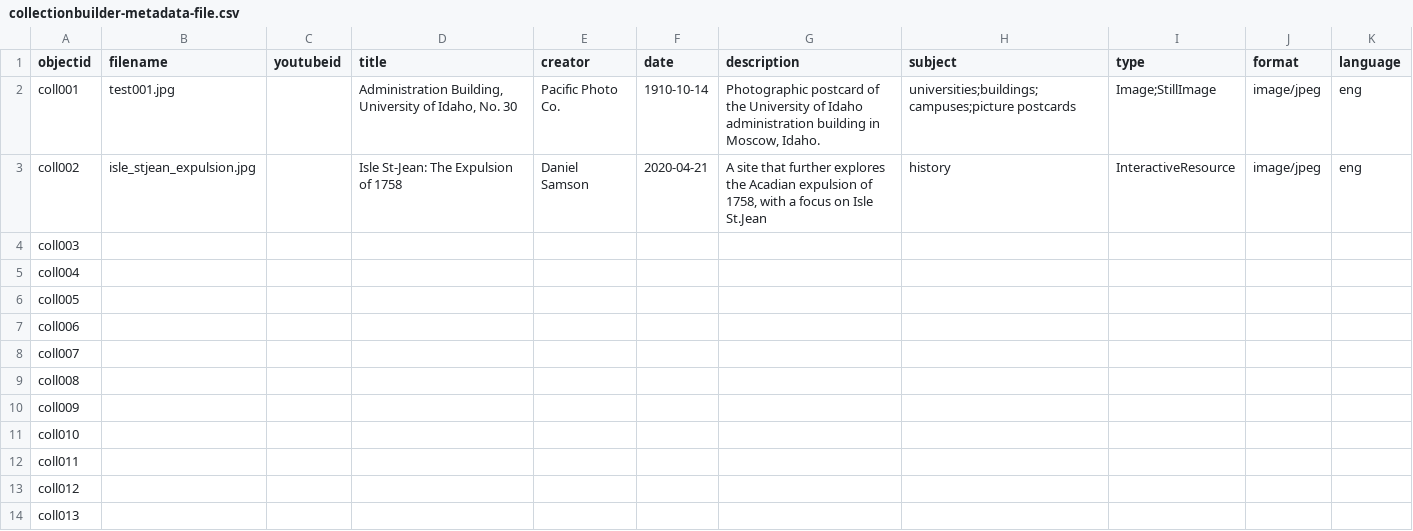
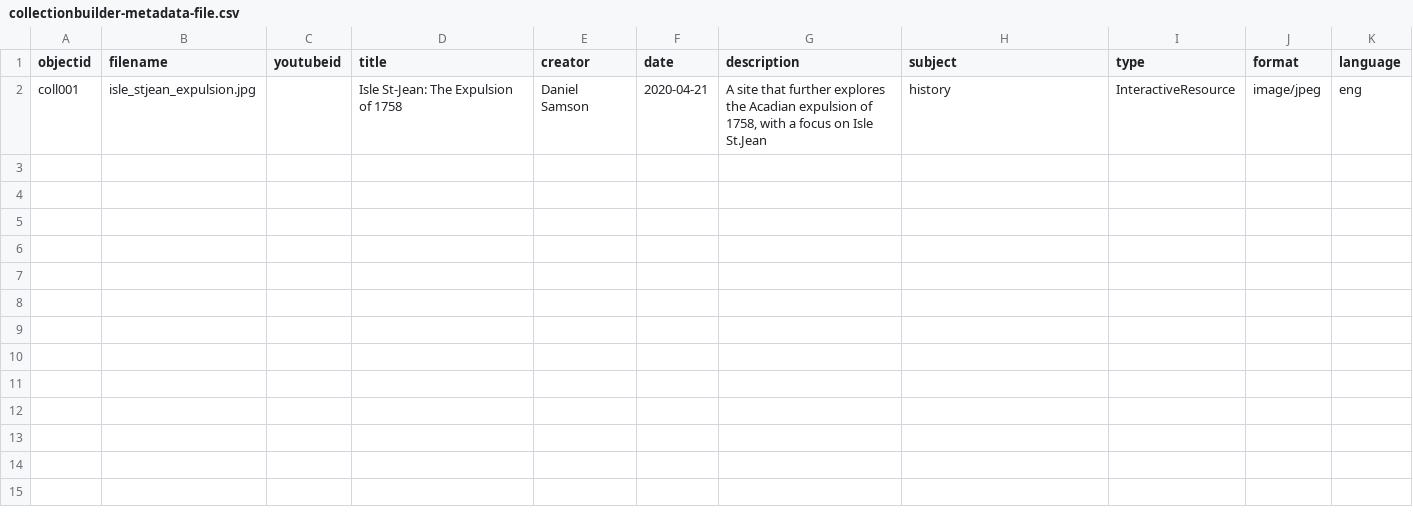
Before and after one commit to dcnb/Brock-Digital-Project-Showcase, a CSV file: _data/collectionbuilder-metadata-file.csv, drawn as a sheet.

```diff
--- a/_data/collectionbuilder-metadata-file.csv
+++ b/_data/collectionbuilder-metadata-file.csv
@@ -1,14 +1,2 @@
 objectid,filename,youtubeid,title,creator,date,description,subject,type,format,language
-coll001,test001.jpg,,"Administration Building, University of Idaho, No. 30",Pacific Photo Co.,1910-10-14,"Photographic postcard of the University of Idaho administration building in Moscow, Idaho.",universities;buildings;campuses;picture postcards,Image;StillImage,image/jpeg,eng
-coll002,isle_stjean_expulsion.jpg,,Isle St-Jean: The Expulsion of 1758,Daniel Samson,2020-04-21,"A site that further explores the Acadian expulsion of 1758, with a focus on Isle St.Jean",history,InteractiveResource,image/jpeg,eng
-coll003,,,,,,,,,,
-coll004,,,,,,,,,,
-coll005,,,,,,,,,,
-coll006,,,,,,,,,,
-coll007,,,,,,,,,,
-coll008,,,,,,,,,,
-coll009,,,,,,,,,,
-coll010,,,,,,,,,,
-coll011,,,,,,,,,,
-coll012,,,,,,,,,,
-coll013,,,,,,,,,,
+coll001,isle_stjean_expulsion.jpg,,Isle St-Jean: The Expulsion of 1758,Daniel Samson,2020-04-21,"A site that further explores the Acadian expulsion of 1758, with a focus on Isle St.Jean",history,InteractiveResource,image/jpeg,eng
```
Also changed, not shown: 5 other files.
